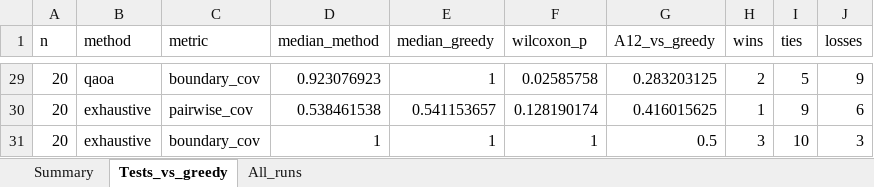
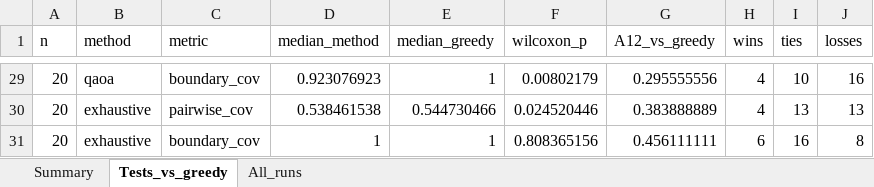
Before and after one commit to RukhDaud/saai-quantum-thesis, an Excel workbook: phaseB_qubo_scenario_selection/results/phaseB_summary.xlsx, sheet Tests_vs_greedy, drawn as a sheet; only a part is shown, gaps mark what is left out; values as stored, in another font and other column widths than the file's, no borders; the diff covers the shown part only; the diff names each change by its address in the sheet, - before the commit and + after, or states it on an @@ line.

```diff
--- a/phaseB_qubo_scenario_selection/results/phaseB_summary.xlsx (sheet Tests_vs_greedy)
+++ b/phaseB_qubo_scenario_selection/results/phaseB_summary.xlsx (sheet Tests_vs_greedy)
-F29 (wilcoxon_p): 0.02585758
+F29 (wilcoxon_p): 0.00802179
-G29 (A12_vs_greedy): 0.283203125
+G29 (A12_vs_greedy): 0.295555556
-H29 (wins): 2
+H29 (wins): 4
-I29 (ties): 5
+I29 (ties): 10
-J29 (losses): 9
+J29 (losses): 16
-E30 (median_greedy): 0.541153657
+E30 (median_greedy): 0.544730466
-F30 (wilcoxon_p): 0.128190174
+F30 (wilcoxon_p): 0.024520446
-G30 (A12_vs_greedy): 0.416015625
+G30 (A12_vs_greedy): 0.383888889
-H30 (wins): 1
+H30 (wins): 4
-I30 (ties): 9
+I30 (ties): 13
-J30 (losses): 6
+J30 (losses): 13
-F31 (wilcoxon_p): 1
+F31 (wilcoxon_p): 0.808365156
-G31 (A12_vs_greedy): 0.5
+G31 (A12_vs_greedy): 0.456111111
-H31 (wins): 3
+H31 (wins): 6
-I31 (ties): 10
+I31 (ties): 16
-J31 (losses): 3
+J31 (losses): 8
```
Also changed, not shown: 2 added rows, 2 removed rows and 26 edited cells elsewhere in this sheet, sheet All_runs, sheet Summary, 5 other files.
